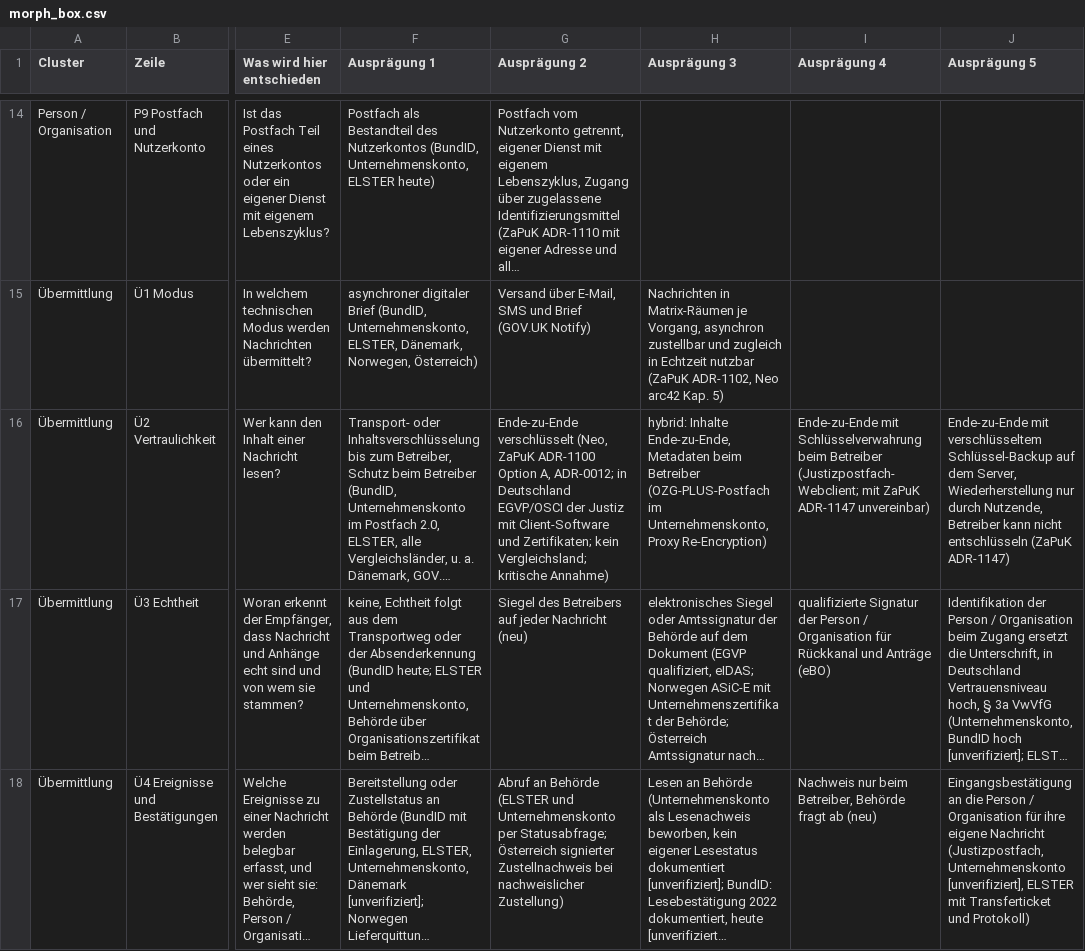
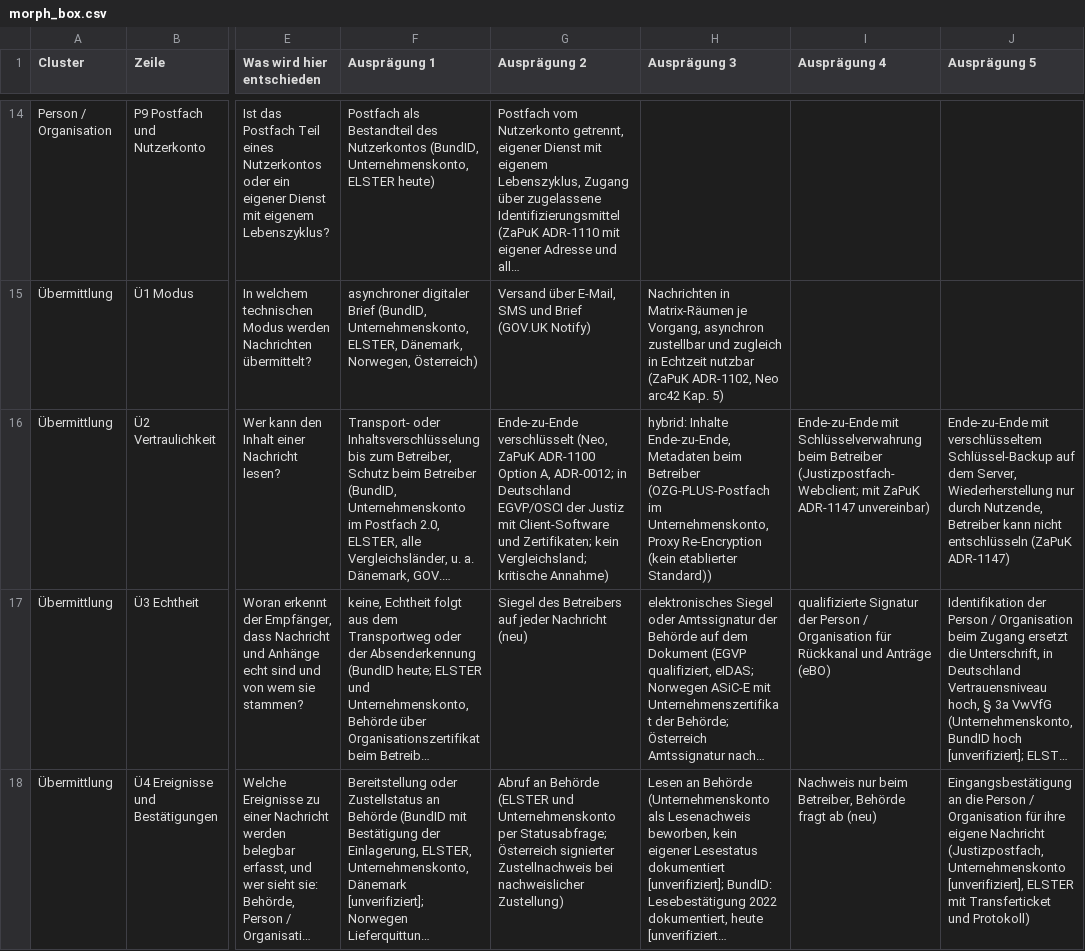
Before and after one commit to digitalservicebund/d-box-morphological-box-public, a CSV file: morph_box.csv, drawn as a sheet; only a part is shown, gaps mark what is left out; long unchanged cells end in …; the diff names each change by its address in the sheet, - before the commit and + after, or states it on an @@ line.

```diff
--- a/morph_box.csv
+++ b/morph_box.csv
-H16 (Ausprägung 3): …Unternehmenskonto, Proxy Re-Encryption)
+H16 (Ausprägung 3): …Unternehmenskonto, Proxy Re-Encryption (kein etablierter Standard))
```
Also changed, not shown: existing_solutions.csv, 8 other files.
